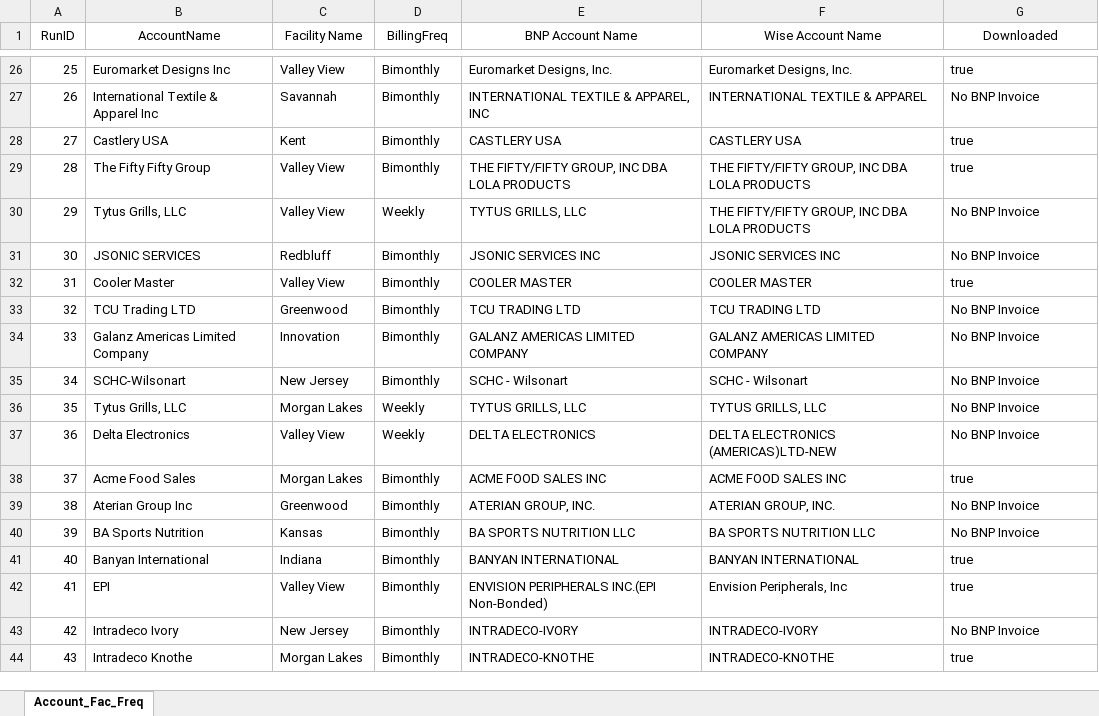
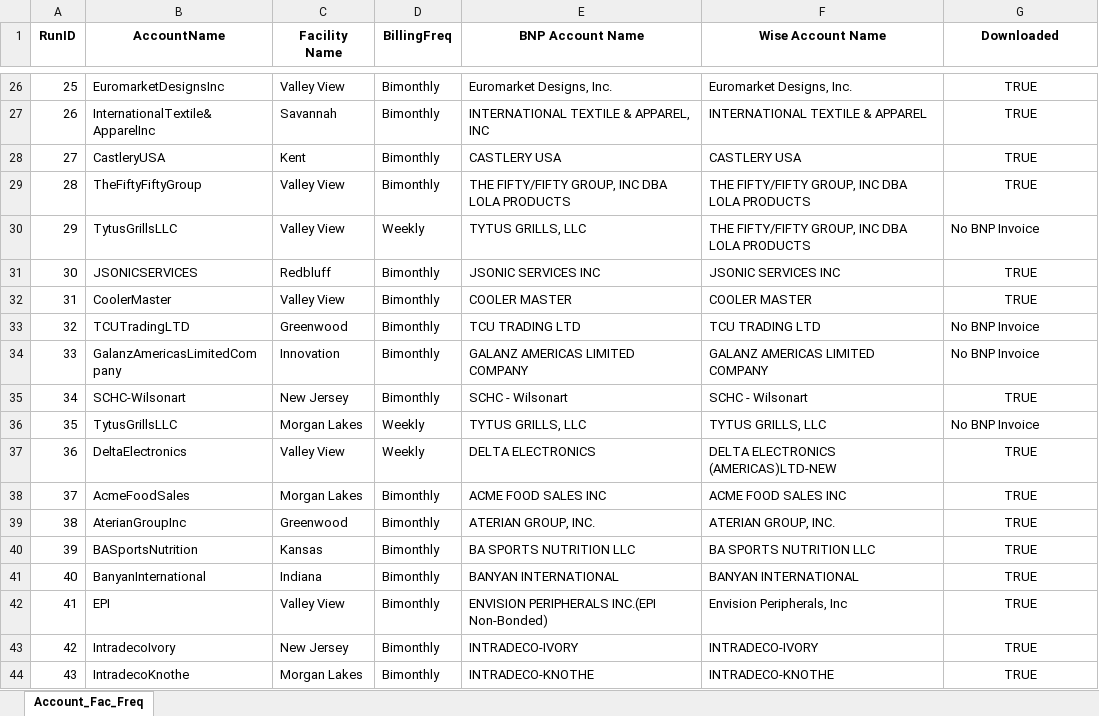
Before and after one commit to huytranunisco/AM8, an Excel workbook: AccountsDone.xlsx, sheet Account_Fac_Freq, drawn as a sheet; only a part is shown, gaps mark what is left out; values as stored, in another font and other column widths than the file's, no borders; the diff covers the shown part only; the diff names each change by its address in the sheet, - before the commit and + after, or states it on an @@ line.

```diff
--- a/AccountsDone.xlsx (sheet Account_Fac_Freq)
+++ b/AccountsDone.xlsx (sheet Account_Fac_Freq)
-A1:G1 bold: off
+A1:G1 bold: on
-B26 (AccountName): Euromarket Designs Inc
+B26 (AccountName): EuromarketDesignsInc
-G26:G29 alignment: left
+G26:G29 alignment: center
-G26 (Downloaded): true
+G26 (Downloaded): TRUE
-B27 (AccountName): International Textile & Apparel Inc
+B27 (AccountName): InternationalTextile&ApparelInc
-G27 (Downloaded): No BNP Invoice
+G27 (Downloaded): TRUE
-B28 (AccountName): Castlery USA
+B28 (AccountName): CastleryUSA
-G28:G29 (Downloaded): true
+G28:G29 (Downloaded): TRUE
-B29 (AccountName): The Fifty Fifty Group
+B29 (AccountName): TheFiftyFiftyGroup
-B30 (AccountName): Tytus Grills, LLC
+B30 (AccountName): TytusGrillsLLC
-B31 (AccountName): JSONIC SERVICES
+B31 (AccountName): JSONICSERVICES
-G31 (Downloaded): No BNP Invoice
+G31 (Downloaded): TRUE
-G31:G32 alignment: left
+G31:G32 alignment: center
-B32 (AccountName): Cooler Master
+B32 (AccountName): CoolerMaster
-G32 (Downloaded): true
+G32 (Downloaded): TRUE
-B33 (AccountName): TCU Trading LTD
+B33 (AccountName): TCUTradingLTD
-B34 (AccountName): Galanz Americas Limited Company
+B34 (AccountName): GalanzAmericasLimitedCompany
-G35 (Downloaded): No BNP Invoice
+G35 (Downloaded): TRUE
-G35 alignment: left
+G35 alignment: center
-B36 (AccountName): Tytus Grills, LLC
+B36 (AccountName): TytusGrillsLLC
-B37 (AccountName): Delta Electronics
+B37 (AccountName): DeltaElectronics
-G37 (Downloaded): No BNP Invoice
+G37 (Downloaded): TRUE
-G37:G44 alignment: left
+G37:G44 alignment: center
-B38 (AccountName): Acme Food Sales
+B38 (AccountName): AcmeFoodSales
-G38 (Downloaded): true
+G38 (Downloaded): TRUE
-B39 (AccountName): Aterian Group Inc
+B39 (AccountName): AterianGroupInc
-G39:G40 (Downloaded): No BNP Invoice
+G39:G40 (Downloaded): TRUE
-B40 (AccountName): BA Sports Nutrition
+B40 (AccountName): BASportsNutrition
-B41 (AccountName): Banyan International
+B41 (AccountName): BanyanInternational
-G41:G42 (Downloaded): true
+G41:G42 (Downloaded): TRUE
-B43 (AccountName): Intradeco Ivory
+B43 (AccountName): IntradecoIvory
-G43 (Downloaded): No BNP Invoice
+G43 (Downloaded): TRUE
-B44 (AccountName): Intradeco Knothe
+B44 (AccountName): IntradecoKnothe
-G44 (Downloaded): true
+G44 (Downloaded): TRUE
```
Also changed, not shown: 68 edited cells and cell formats elsewhere in this sheet, BNP Excel Sheet.xlsx, 1 other file.
